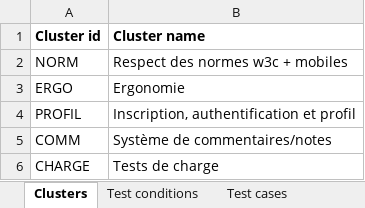
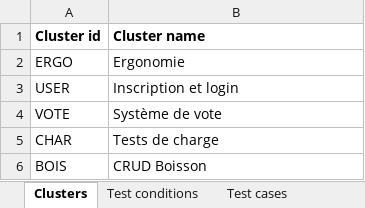
Before and after one commit to bull0n/springwater, an Excel workbook: documentation/specTestSpringwater.xlsx, sheet Clusters, drawn as a sheet; values as stored, in another font and other column widths than the file's, no borders; removed rows and columns are numbered as before the commit, all else as after; the diff names each change by its address in the sheet, - before the commit and + after, or states it on an @@ line.

```diff
--- a/documentation/specTestSpringwater.xlsx (sheet Clusters)
+++ b/documentation/specTestSpringwater.xlsx (sheet Clusters)
-row 2: NORM | Respect des normes w3c + mobiles
-row 4: PROFIL | Inscription, authentification et profil
-row 5: COMM | Système de commentaires/notes
+row 3: USER | Inscription et login
+row 4: VOTE | Système de vote
-A5 (Cluster id): CHARGE
+A5 (Cluster id): CHAR
+row 6: BOIS | CRUD Boisson
```
Also changed, not shown: sheet Test cases, sheet Test conditions.
